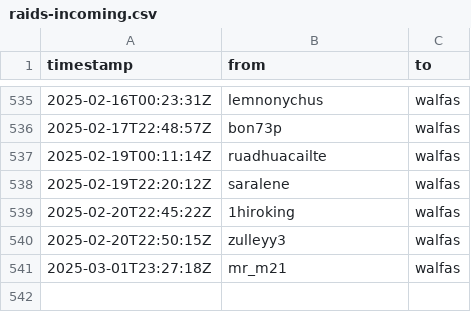
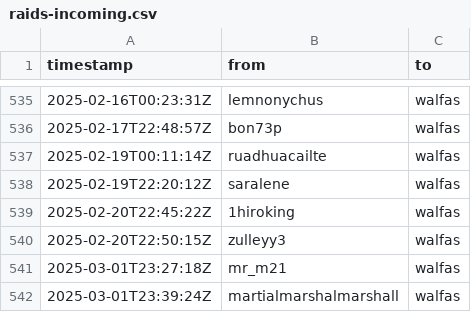
Before and after one commit to walfie/twitch-raid-log, a CSV file: public/raids-incoming.csv, drawn as a sheet; only a part is shown, gaps mark what is left out; the diff names each change by its address in the sheet, - before the commit and + after, or states it on an @@ line.

```diff
--- a/public/raids-incoming.csv
+++ b/public/raids-incoming.csv
+row 542: 2025-03-01T23:39:24Z | martialmarshalmarshall | walfas
```
